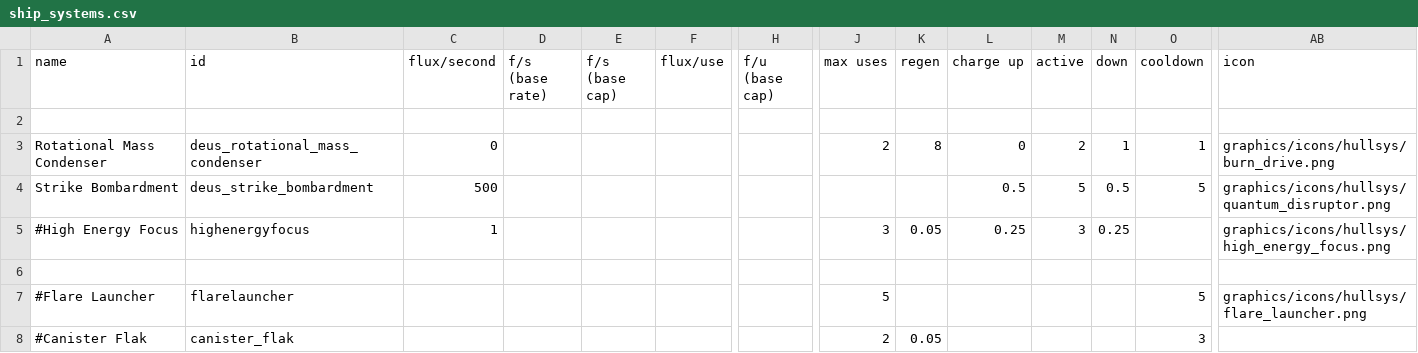
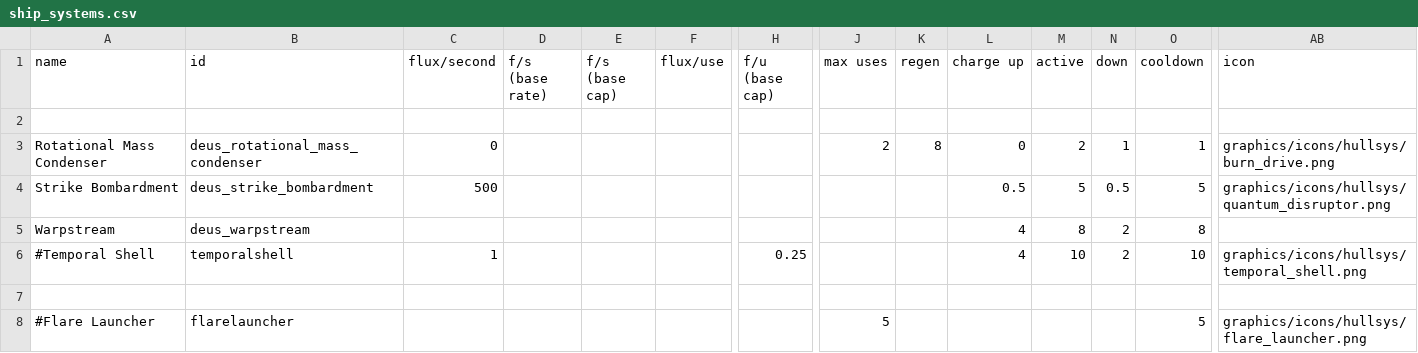
Before and after one commit to b0bhat/starsectormod-ultraships, a CSV file: data/shipsystems/ship_systems.csv, drawn as a sheet; only a part is shown, gaps mark what is left out; the shorter side is filled out with more unchanged rows; removed rows and columns are numbered as before the commit, all else as after; rows hold the shown columns only; the diff names each change by its address in the sheet, - before the commit and + after, or states it on an @@ line.

```diff
--- a/data/shipsystems/ship_systems.csv
+++ b/data/shipsystems/ship_systems.csv
-row 5: #High Energy Focus | highenergyfocus | 1 |  |  |  |  | 3 | 0.05 | 0.25 | 3 | 0.25 |  | graphics/icons/hullsys/high_energy_focus.png
+row 5: Warpstream | deus_warpstream |  |  |  |  |  |  |  | 4 | 8 | 2 | 8
+row 6: #Temporal Shell | temporalshell | 1 |  |  |  | 0.25 |  |  | 4 | 10 | 2 | 10 | graphics/icons/hullsys/temporal_shell.png
```
Also changed, not shown: data/hulls/ship_data.csv, data/weapons/weapon_data.csv, 14 other files.
